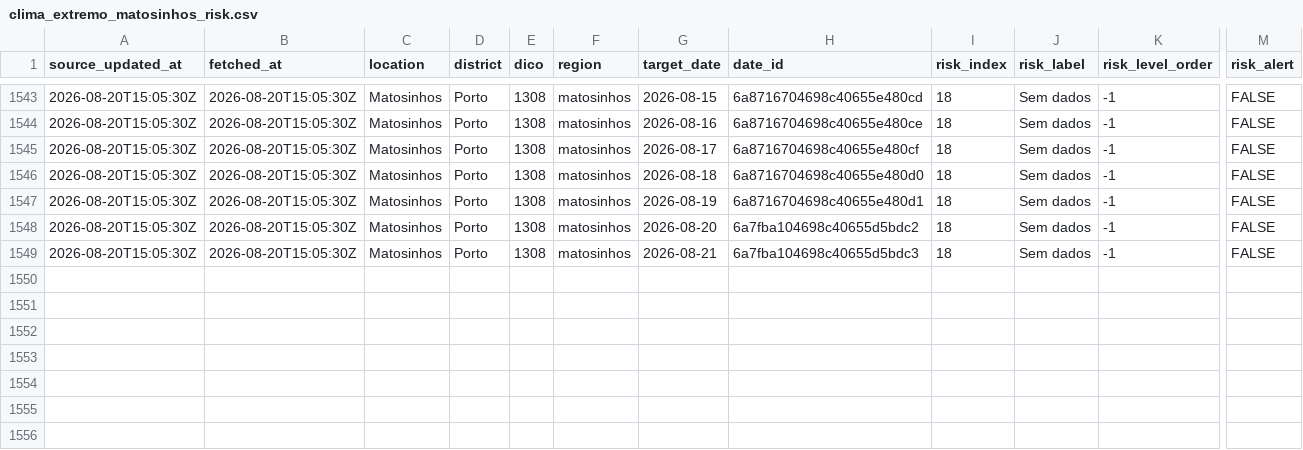
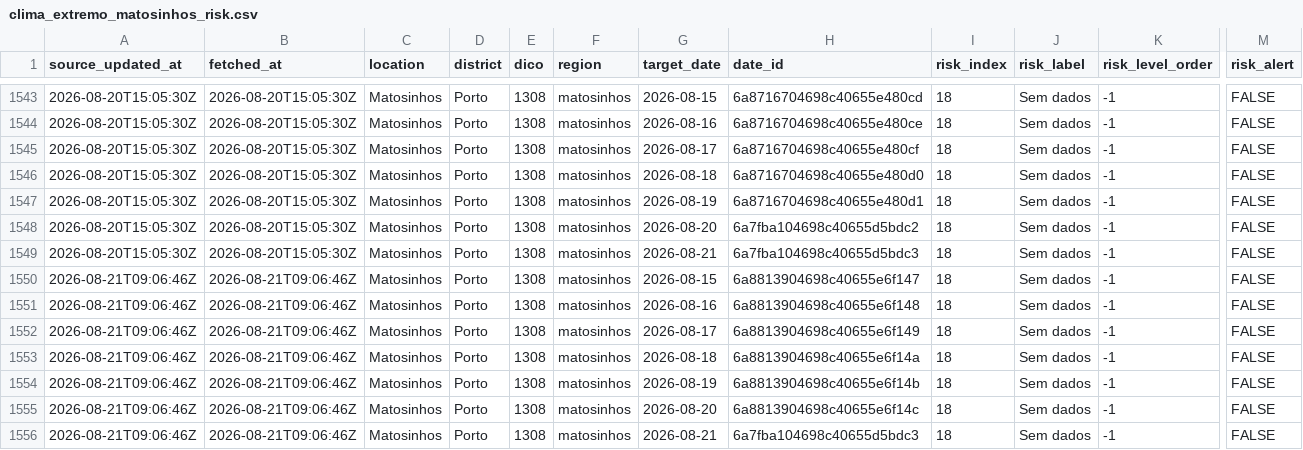
Before and after one commit to DBLQA90/qualar_matosinhos, a CSV file: data/clima_extremo_matosinhos_risk.csv, drawn as a sheet; only a part is shown, gaps mark what is left out; rows hold the shown columns only; the diff names each change by its address in the sheet, - before the commit and + after, or states it on an @@ line.

```diff
--- a/data/clima_extremo_matosinhos_risk.csv
+++ b/data/clima_extremo_matosinhos_risk.csv
+row 1550: 2026-08-21T09:06:46Z | 2026-08-21T09:06:46Z | Matosinhos | Porto | 1308 | matosinhos | 2026-08-15 | 6a8813904698c40655e6f147 | 18 | Sem dados | -1 | FALSE
+row 1551: 2026-08-21T09:06:46Z | 2026-08-21T09:06:46Z | Matosinhos | Porto | 1308 | matosinhos | 2026-08-16 | 6a8813904698c40655e6f148 | 18 | Sem dados | -1 | FALSE
+row 1552: 2026-08-21T09:06:46Z | 2026-08-21T09:06:46Z | Matosinhos | Porto | 1308 | matosinhos | 2026-08-17 | 6a8813904698c40655e6f149 | 18 | Sem dados | -1 | FALSE
+row 1553: 2026-08-21T09:06:46Z | 2026-08-21T09:06:46Z | Matosinhos | Porto | 1308 | matosinhos | 2026-08-18 | 6a8813904698c40655e6f14a | 18 | Sem dados | -1 | FALSE
+row 1554: 2026-08-21T09:06:46Z | 2026-08-21T09:06:46Z | Matosinhos | Porto | 1308 | matosinhos | 2026-08-19 | 6a8813904698c40655e6f14b | 18 | Sem dados | -1 | FALSE
+row 1555: 2026-08-21T09:06:46Z | 2026-08-21T09:06:46Z | Matosinhos | Porto | 1308 | matosinhos | 2026-08-20 | 6a8813904698c40655e6f14c | 18 | Sem dados | -1 | FALSE
+row 1556: 2026-08-21T09:06:46Z | 2026-08-21T09:06:46Z | Matosinhos | Porto | 1308 | matosinhos | 2026-08-21 | 6a7fba104698c40655d5bdc3 | 18 | Sem dados | -1 | FALSE
```
Also changed, not shown: data/ipma_matosinhos_forecast_errors.csv, data/ipma_matosinhos_heat_waves.csv, 38 other files.
